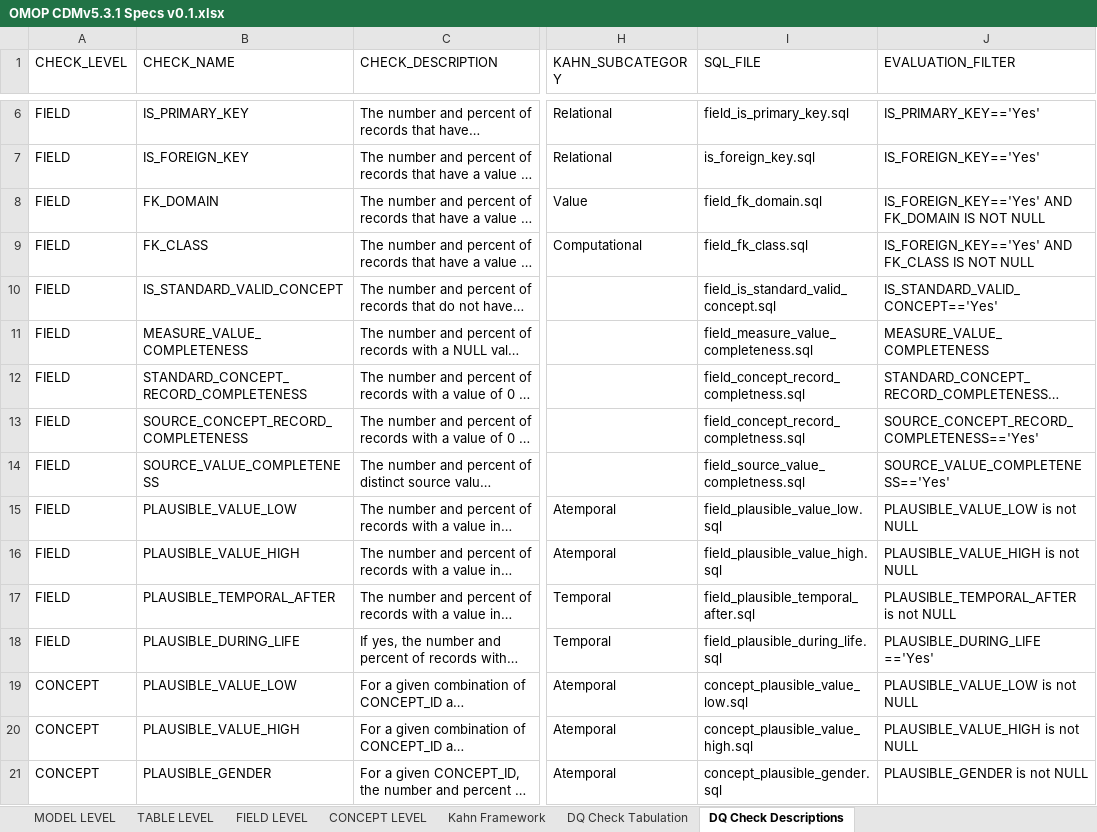
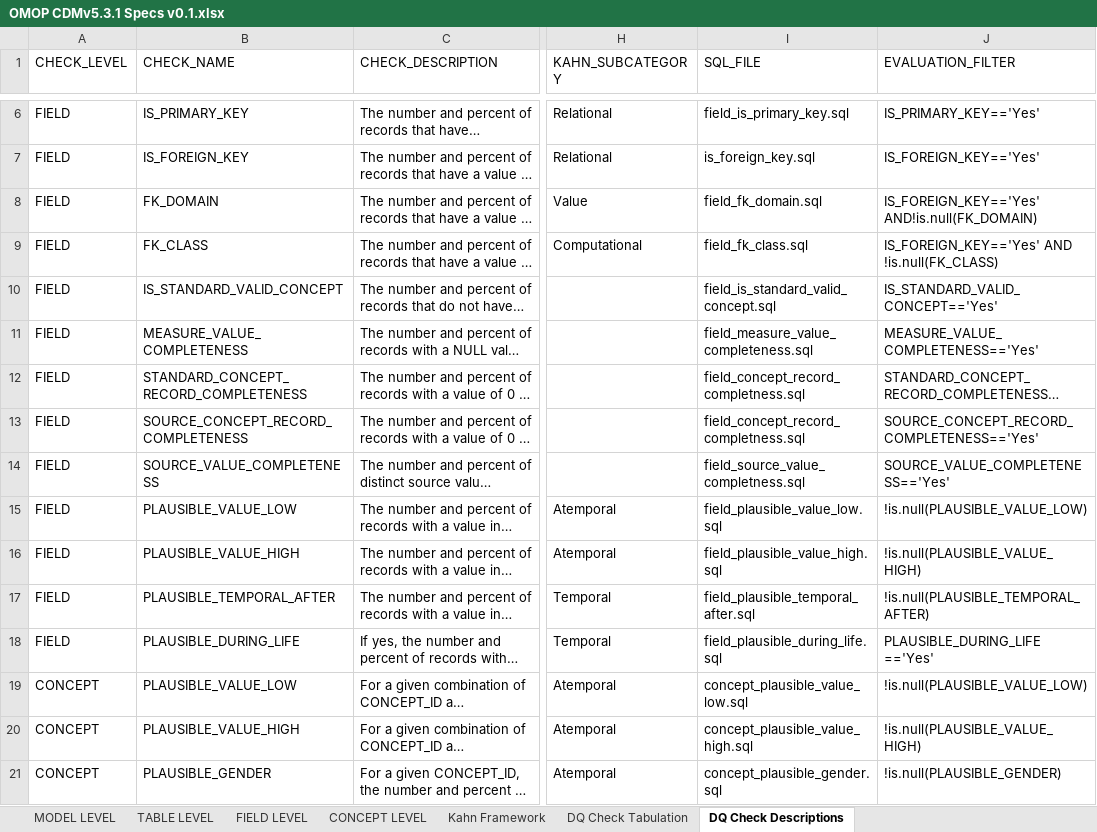
Before and after one commit to Miimansa/Miimansa-DQD, an Excel workbook: docs/OMOP CDMv5.3.1 Specs v0.1.xlsx, sheet DQ Check Descriptions, drawn as a sheet; only a part is shown, gaps mark what is left out; long unchanged cells end in …; values as stored, in another font and other column widths than the file's, no borders; the diff names each change by its address in the sheet, - before the commit and + after, or states it on an @@ line.

Commit message:
Fixed check description filters to work with R

```diff
--- a/docs/OMOP CDMv5.3.1 Specs v0.1.xlsx (sheet DQ Check Descriptions)
+++ b/docs/OMOP CDMv5.3.1 Specs v0.1.xlsx (sheet DQ Check Descriptions)
-J8 (EVALUATION_FILTER): IS_FOREIGN_KEY=='Yes' AND FK_DOMAIN IS NOT NULL
+J8 (EVALUATION_FILTER): IS_FOREIGN_KEY=='Yes' AND!is.null(FK_DOMAIN)
-J9 (EVALUATION_FILTER): IS_FOREIGN_KEY=='Yes' AND FK_CLASS IS NOT NULL
+J9 (EVALUATION_FILTER): IS_FOREIGN_KEY=='Yes' AND !is.null(FK_CLASS)
-J11 (EVALUATION_FILTER): MEASURE_VALUE_COMPLETENESS
+J11 (EVALUATION_FILTER): MEASURE_VALUE_COMPLETENESS=='Yes'
-J15 (EVALUATION_FILTER): PLAUSIBLE_VALUE_LOW is not NULL
+J15 (EVALUATION_FILTER): !is.null(PLAUSIBLE_VALUE_LOW)
-J16 (EVALUATION_FILTER): PLAUSIBLE_VALUE_HIGH is not NULL
+J16 (EVALUATION_FILTER): !is.null(PLAUSIBLE_VALUE_HIGH)
-J17 (EVALUATION_FILTER): PLAUSIBLE_TEMPORAL_AFTER is not NULL
+J17 (EVALUATION_FILTER): !is.null(PLAUSIBLE_TEMPORAL_AFTER)
-J19 (EVALUATION_FILTER): PLAUSIBLE_VALUE_LOW is not NULL
+J19 (EVALUATION_FILTER): !is.null(PLAUSIBLE_VALUE_LOW)
-J20 (EVALUATION_FILTER): PLAUSIBLE_VALUE_HIGH is not NULL
+J20 (EVALUATION_FILTER): !is.null(PLAUSIBLE_VALUE_HIGH)
-J21 (EVALUATION_FILTER): PLAUSIBLE_GENDER is not NULL
+J21 (EVALUATION_FILTER): !is.null(PLAUSIBLE_GENDER)
```
Also changed, not shown: sheet FIELD LEVEL, 1 other file.
